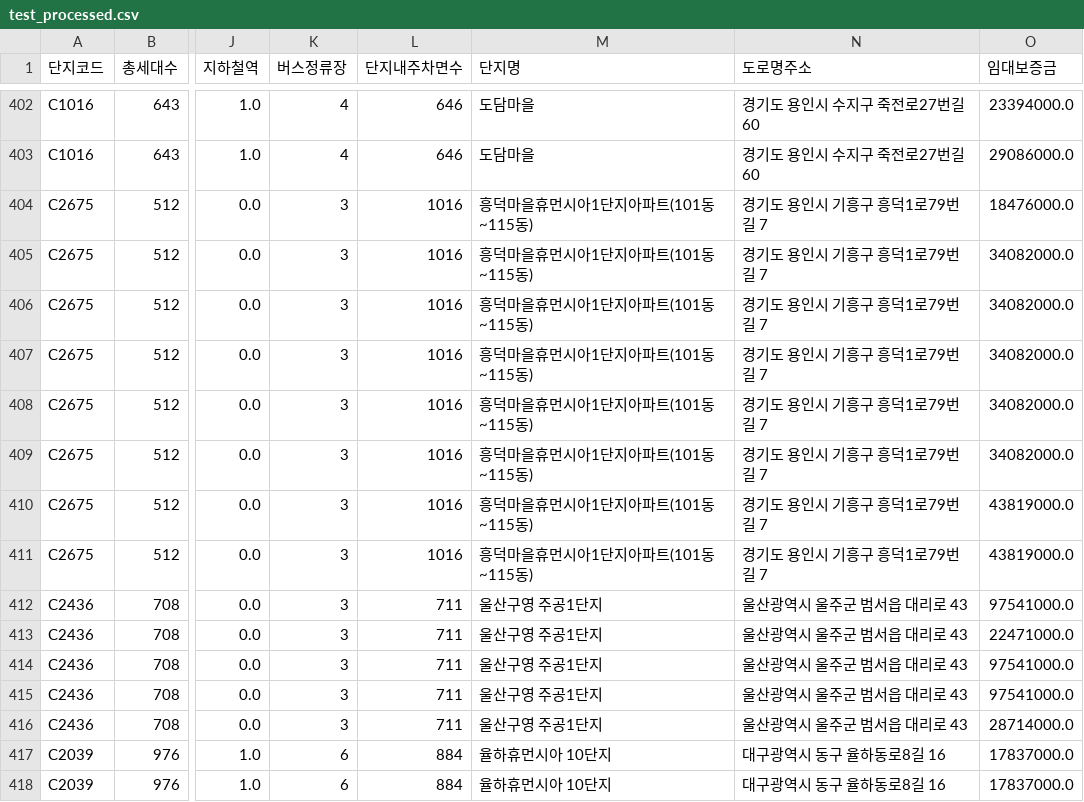
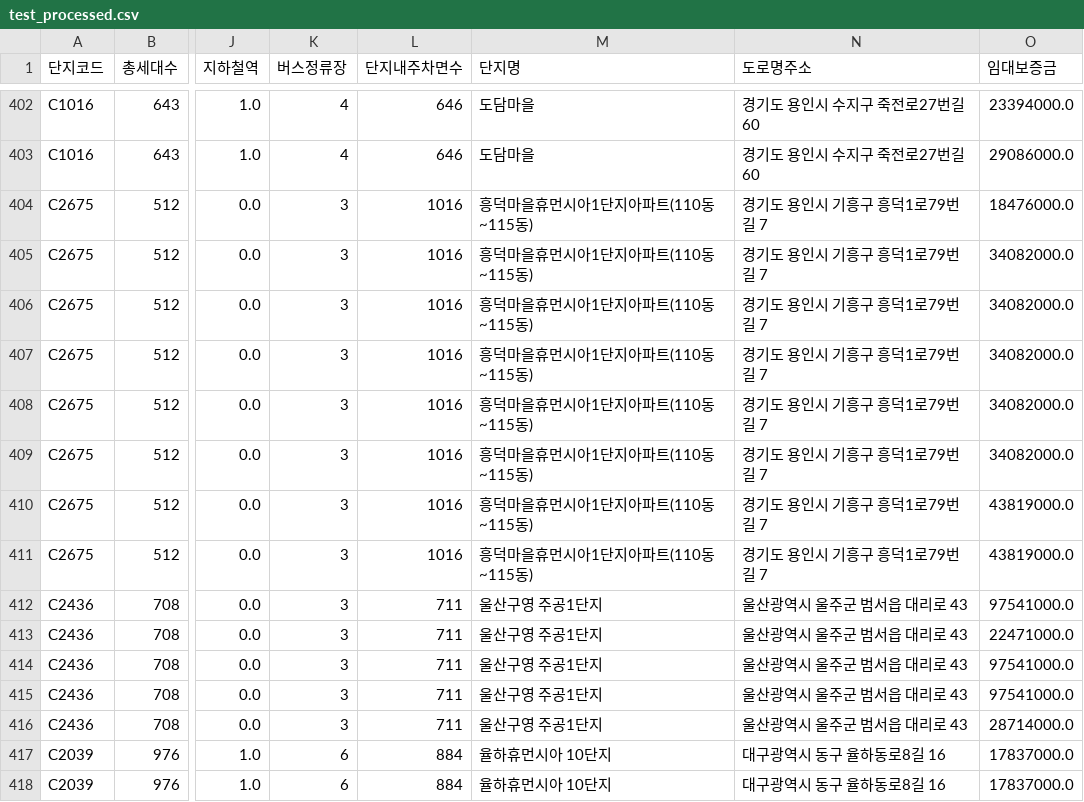
Before and after one commit to whdbfla6/Daesamanlap, a CSV file: ProcessedData/test_processed.csv, drawn as a sheet; only a part is shown, gaps mark what is left out; the diff names each change by its address in the sheet, - before the commit and + after, or states it on an @@ line.

```diff
--- a/ProcessedData/test_processed.csv
+++ b/ProcessedData/test_processed.csv
-M404:M411 (단지명): 흥덕마을휴먼시아1단지아파트(101동~115동)
+M404:M411 (단지명): 흥덕마을휴먼시아1단지아파트(110동~115동)
```
Also changed, not shown: ProcessedData/train_processed.csv, 1 other file.
